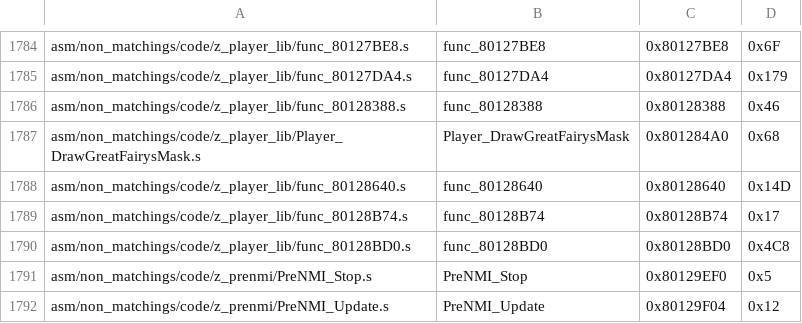
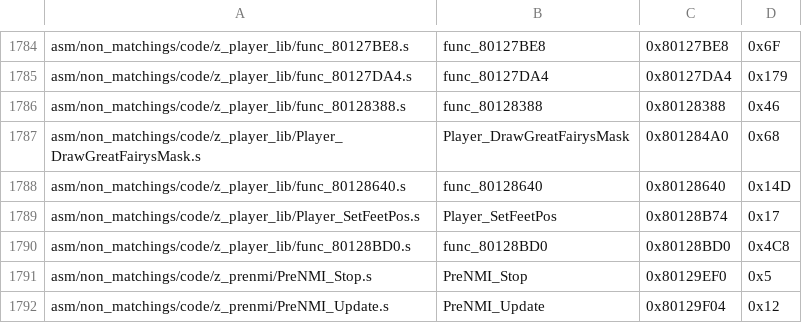
Before and after one commit to zeldaret/mm, a CSV file: tools/sizes/code_functions.csv, drawn as a sheet; only a part is shown, gaps mark what is left out.

```diff
--- a/tools/sizes/code_functions.csv
+++ b/tools/sizes/code_functions.csv
@@ -1788,3 +1788,3 @@ asm/non_matchings/code/z_player_lib/Player_DrawGreatFairysMask.s,Player_DrawGrea
 asm/non_matchings/code/z_player_lib/func_80128640.s,func_80128640,0x80128640,0x14D
-asm/non_matchings/code/z_player_lib/func_80128B74.s,func_80128B74,0x80128B74,0x17
+asm/non_matchings/code/z_player_lib/Player_SetFeetPos.s,Player_SetFeetPos,0x80128B74,0x17
 asm/non_matchings/code/z_player_lib/func_80128BD0.s,func_80128BD0,0x80128BD0,0x4C8
```
Also changed, not shown: 5 other files.
